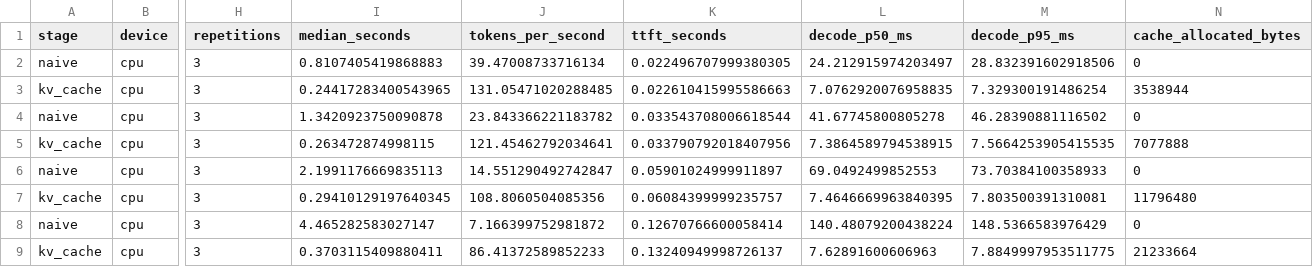
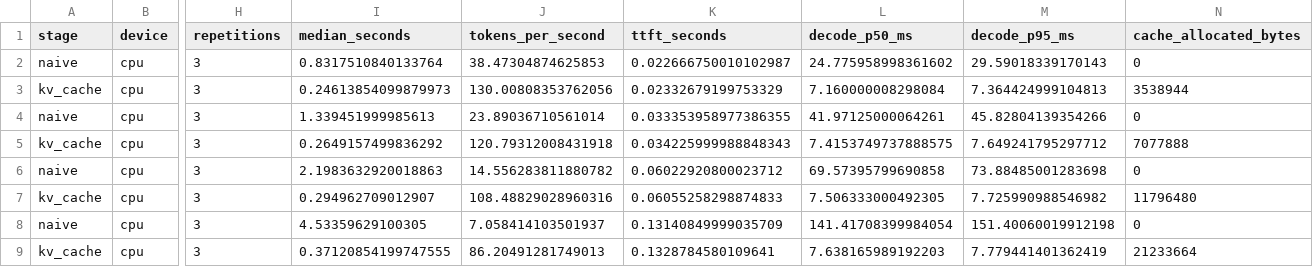
Before and after one commit to harshith49/approval-agent, a CSV file: llm engine/results/kv_cache.csv, drawn as a sheet; only a part is shown, gaps mark what is left out; the diff names each change by its address in the sheet, - before the commit and + after, or states it on an @@ line.

Commit message:
fix: release logits before next decode and refresh measurements

```diff
--- a/llm engine/results/kv_cache.csv
+++ b/llm engine/results/kv_cache.csv
-I2 (median_seconds): 0.8107405419868883
+I2 (median_seconds): 0.8317510840133764
-J2 (tokens_per_second): 39.47008733716134
+J2 (tokens_per_second): 38.47304874625853
-K2 (ttft_seconds): 0.022496707999380305
+K2 (ttft_seconds): 0.022666750010102987
-L2 (decode_p50_ms): 24.212915974203497
+L2 (decode_p50_ms): 24.775958998361602
-M2 (decode_p95_ms): 28.832391602918506
+M2 (decode_p95_ms): 29.59018339170143
-I3 (median_seconds): 0.24417283400543965
+I3 (median_seconds): 0.24613854099879973
-J3 (tokens_per_second): 131.05471020288485
+J3 (tokens_per_second): 130.00808353762056
-K3 (ttft_seconds): 0.022610415995586663
+K3 (ttft_seconds): 0.02332679199753329
-L3 (decode_p50_ms): 7.0762920076958835
+L3 (decode_p50_ms): 7.160000008298084
-M3 (decode_p95_ms): 7.329300191486254
+M3 (decode_p95_ms): 7.364424999104813
-I4 (median_seconds): 1.3420923750090878
+I4 (median_seconds): 1.339451999985613
-J4 (tokens_per_second): 23.843366221183782
+J4 (tokens_per_second): 23.89036710561014
-K4 (ttft_seconds): 0.033543708006618544
+K4 (ttft_seconds): 0.033353958977386355
-L4 (decode_p50_ms): 41.67745800805278
+L4 (decode_p50_ms): 41.97125000064261
-M4 (decode_p95_ms): 46.28390881116502
+M4 (decode_p95_ms): 45.82804139354266
-I5 (median_seconds): 0.263472874998115
+I5 (median_seconds): 0.2649157499836292
-J5 (tokens_per_second): 121.45462792034641
+J5 (tokens_per_second): 120.79312008431918
-K5 (ttft_seconds): 0.033790792018407956
+K5 (ttft_seconds): 0.034225999988848343
-L5 (decode_p50_ms): 7.3864589794538915
+L5 (decode_p50_ms): 7.4153749737888575
-M5 (decode_p95_ms): 7.5664253905415535
+M5 (decode_p95_ms): 7.649241795297712
-I6 (median_seconds): 2.1991176669835113
+I6 (median_seconds): 2.1983632920018863
-J6 (tokens_per_second): 14.551290492742847
+J6 (tokens_per_second): 14.556283811880782
-K6 (ttft_seconds): 0.05901024999911897
+K6 (ttft_seconds): 0.06022920800023712
-L6 (decode_p50_ms): 69.0492499852553
+L6 (decode_p50_ms): 69.57395799690858
-M6 (decode_p95_ms): 73.70384100358933
+M6 (decode_p95_ms): 73.88485001283698
-I7 (median_seconds): 0.29410129197640345
+I7 (median_seconds): 0.294962709012907
-J7 (tokens_per_second): 108.8060504085356
+J7 (tokens_per_second): 108.48829028960316
-K7 (ttft_seconds): 0.06084399999235757
+K7 (ttft_seconds): 0.06055258298874833
-L7 (decode_p50_ms): 7.4646669963840395
+L7 (decode_p50_ms): 7.506333000492305
-M7 (decode_p95_ms): 7.803500391310081
+M7 (decode_p95_ms): 7.725990988546982
-I8 (median_seconds): 4.465282583027147
+I8 (median_seconds): 4.53359629100305
-J8 (tokens_per_second): 7.166399752981872
+J8 (tokens_per_second): 7.058414103501937
-K8 (ttft_seconds): 0.12670766600058414
+K8 (ttft_seconds): 0.13140849999035709
-L8 (decode_p50_ms): 140.48079200438224
+L8 (decode_p50_ms): 141.41708399984054
-M8 (decode_p95_ms): 148.5366583976429
+M8 (decode_p95_ms): 151.40060019912198
-I9 (median_seconds): 0.3703115409880411
+I9 (median_seconds): 0.37120854199747555
-J9 (tokens_per_second): 86.41372589852233
+J9 (tokens_per_second): 86.20491281749013
-K9 (ttft_seconds): 0.13240949998726137
+K9 (ttft_seconds): 0.1328784580109641
-L9 (decode_p50_ms): 7.62891600606963
+L9 (decode_p50_ms): 7.638165989192203
-M9 (decode_p95_ms): 7.8849997953511775
+M9 (decode_p95_ms): 7.779441401362419
```
Also changed, not shown: 7 other files.
